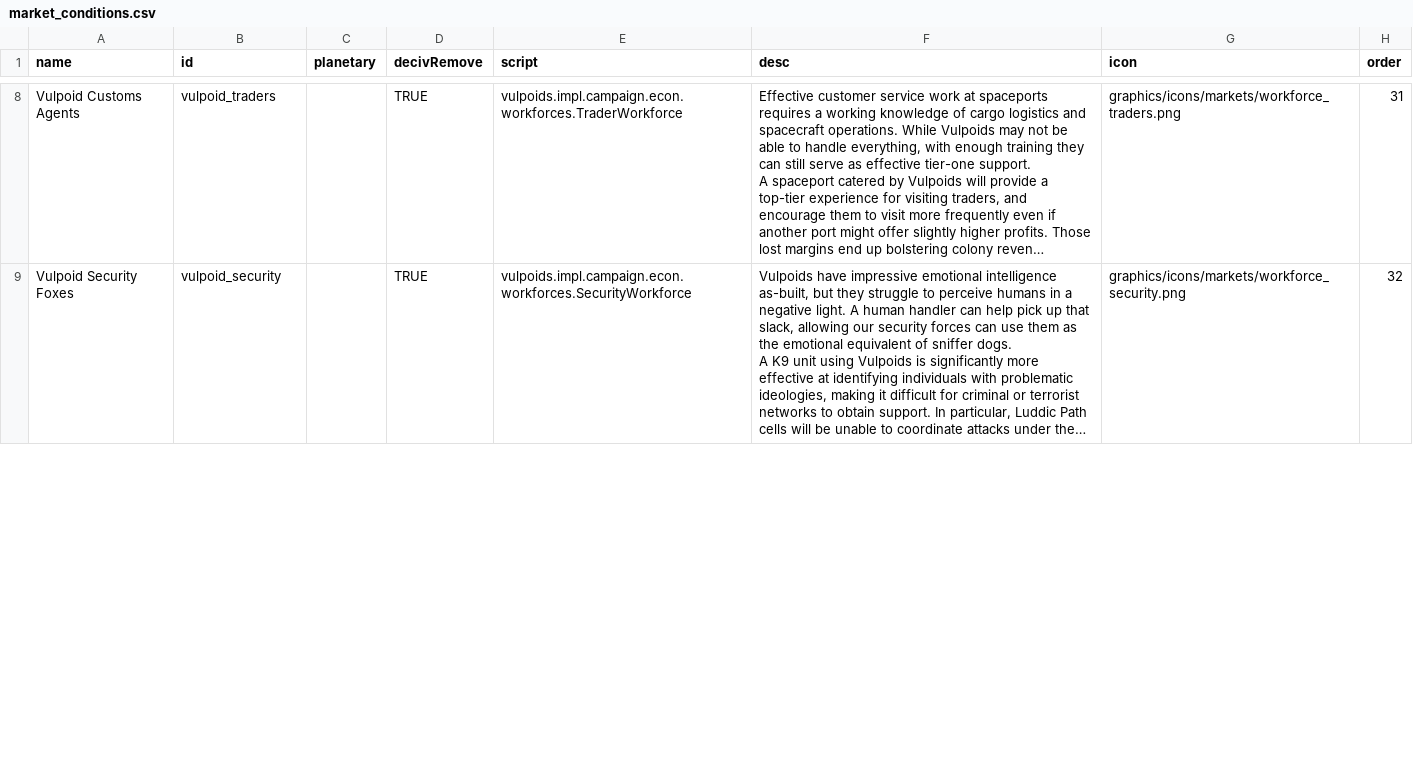
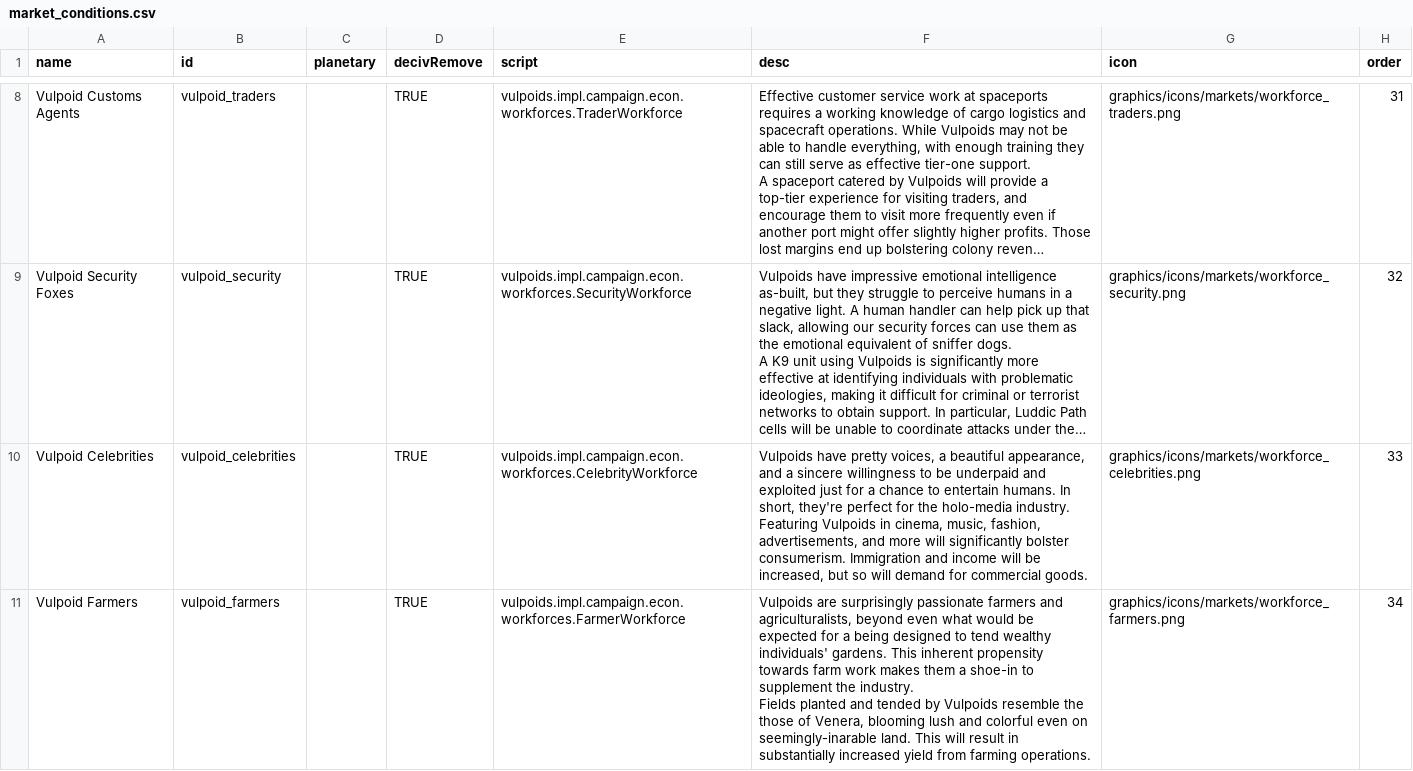
Before and after one commit to confer0/vulpoids, a CSV file: data/campaign/market_conditions.csv, drawn as a sheet; only a part is shown, gaps mark what is left out; long unchanged cells end in …; ↵ is a line break in a cell; the diff covers the shown part only; the diff names each change by its address in the sheet, - before the commit and + after, or states it on an @@ line.

```diff
--- a/data/campaign/market_conditions.csv
+++ b/data/campaign/market_conditions.csv
+row 10: Vulpoid Celebrities | vulpoid_celebrities |  | TRUE | vulpoids.impl.campaign.econ.workforces.CelebrityWorkforce | Vulpoids have pretty voices, a beautiful appearance, and a sincere willingness to be underpaid and exploited just for a chance to entertain humans. In short, they're perfect for the holo-media industry. ↵ Featuring Vulpoids in cinema, music, fashion, advertisements, and more will significantly bolster consumerism. Immigration and income will be increased, but so will demand for commercial goods. | graphics/icons/markets/workforce_celebrities.png | 33
+row 11: Vulpoid Farmers | vulpoid_farmers |  | TRUE | vulpoids.impl.campaign.econ.workforces.FarmerWorkforce | Vulpoids are surprisingly passionate farmers and agriculturalists, beyond even what would be expected for a being designed to tend wealthy individuals' gardens. This inherent propensity towards farm work makes them a shoe-in to supplement the industry. ↵ Fields planted and tended by Vulpoids resemble the those of Venera, blooming lush and colorful even on seemingly-inarable land. This will result in substantially increased yield from farming operations. | graphics/icons/markets/workforce_farmers.png | 34
```
Also changed, not shown: 2 added rows and 4 edited cells elsewhere in this file, data/campaign/rules.csv, data/campaign/special_items.csv, 32 other files.
